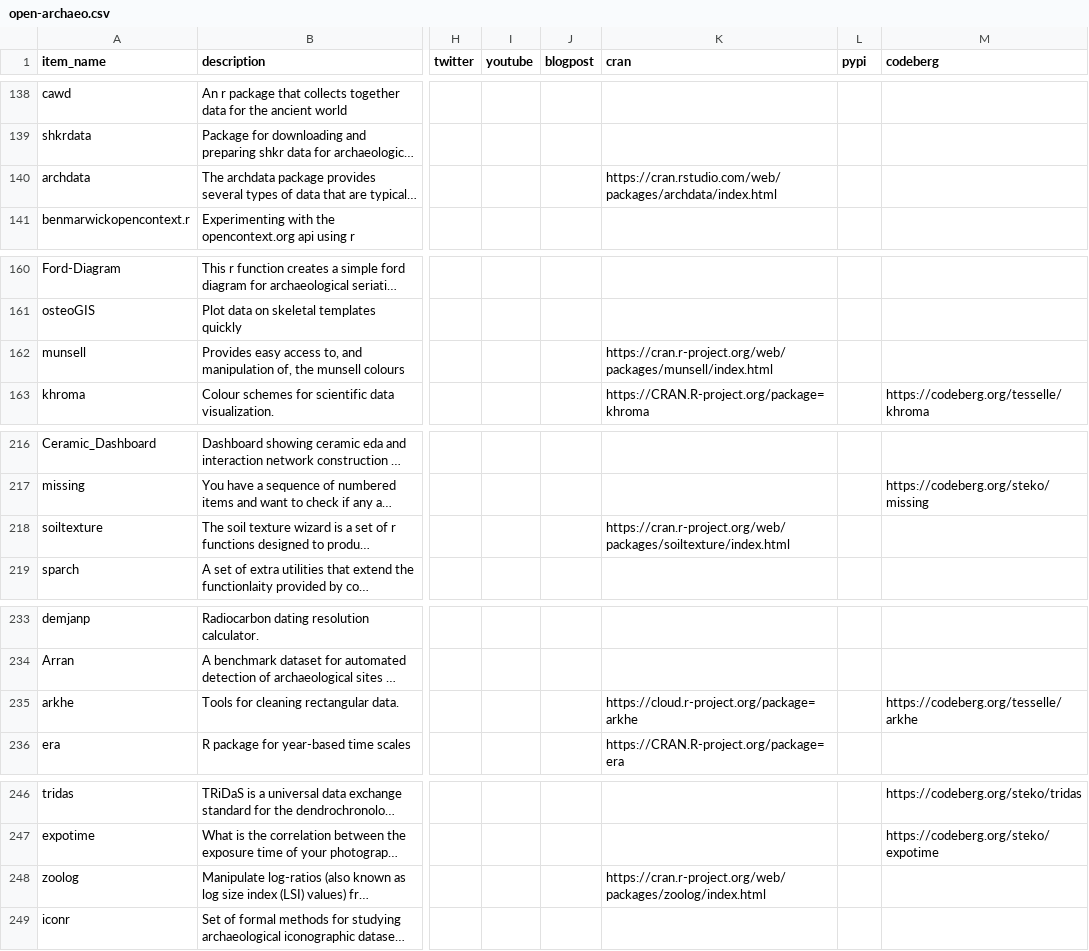
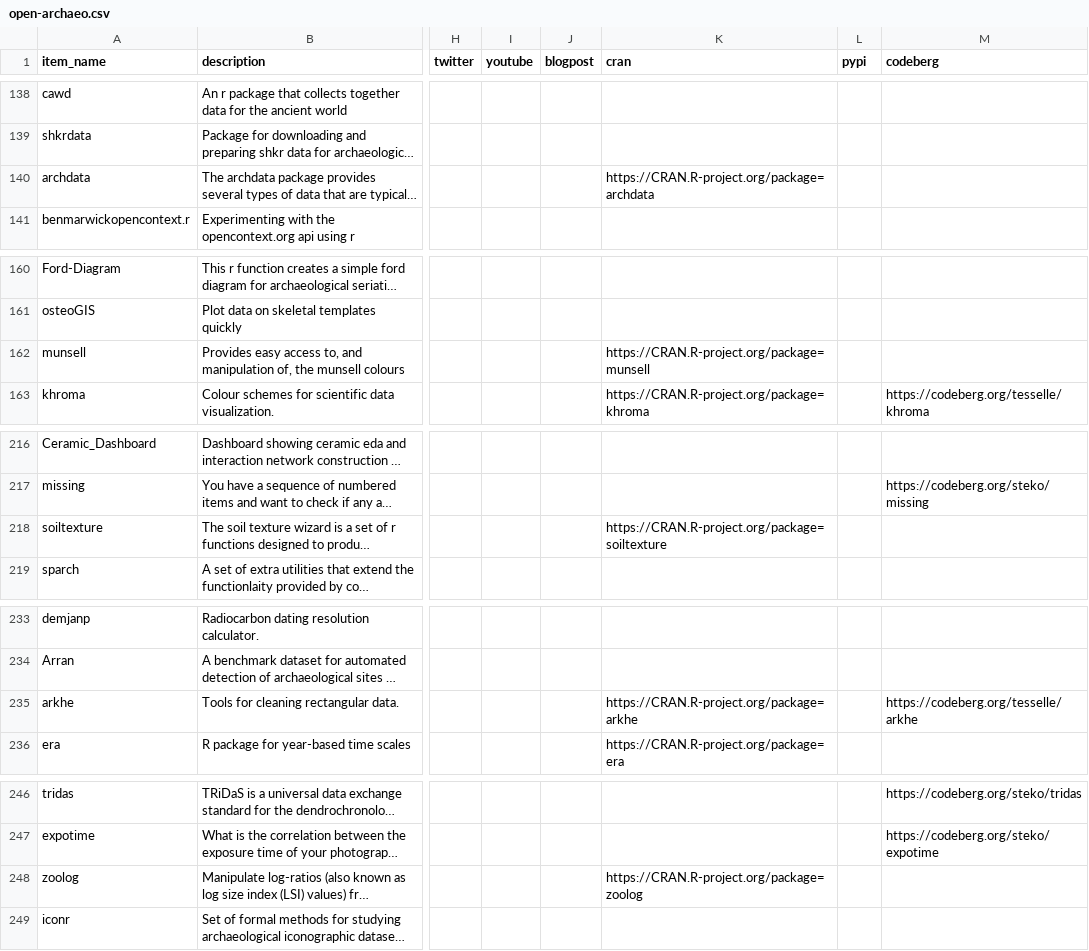
Before and after one commit to zackbatist/open-archaeo, a CSV file: open-archaeo.csv, drawn as a sheet; only a part is shown, gaps mark what is left out; long unchanged cells end in …; the diff covers the shown part only; the diff names each change by its address in the sheet, - before the commit and + after, or states it on an @@ line.

Commit message:
Use canonical URL for CRAN packages

```diff
--- a/open-archaeo.csv
+++ b/open-archaeo.csv
-K140 (cran): https://cran.rstudio.com/web/packages/archdata/index.html
+K140 (cran): https://CRAN.R-project.org/package=archdata
-K162 (cran): https://cran.r-project.org/web/packages/munsell/index.html
+K162 (cran): https://CRAN.R-project.org/package=munsell
-K218 (cran): https://cran.r-project.org/web/packages/soiltexture/index.html
+K218 (cran): https://CRAN.R-project.org/package=soiltexture
-K235 (cran): https://cloud.r-project.org/package=arkhe
+K235 (cran): https://CRAN.R-project.org/package=arkhe
-K248 (cran): https://cran.r-project.org/web/packages/zoolog/index.html
+K248 (cran): https://CRAN.R-project.org/package=zoolog
```
Also changed, not shown: 24 edited cells elsewhere in this file.
